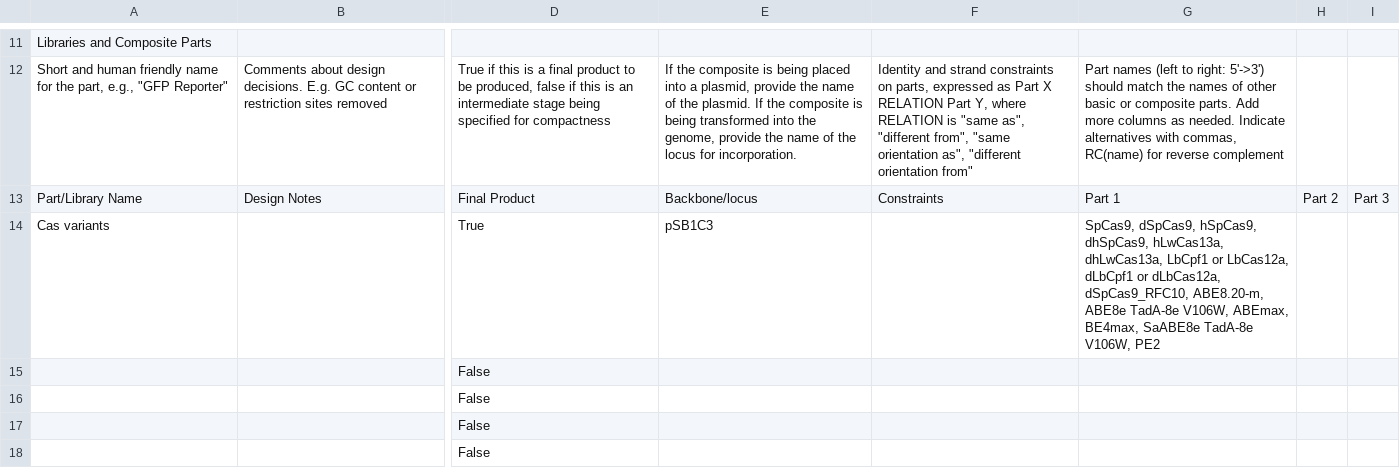
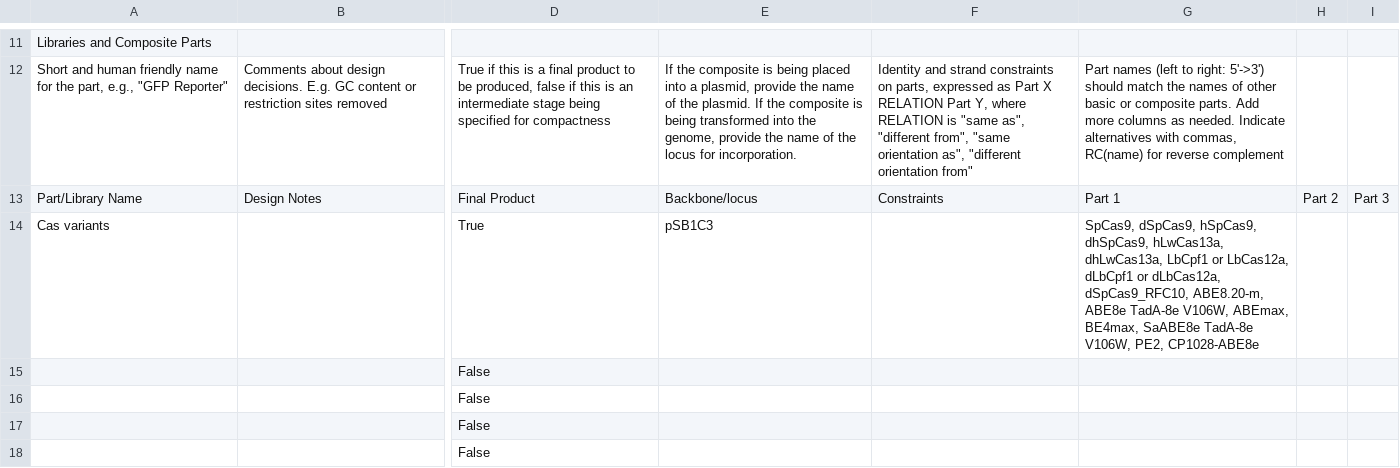
Before and after one commit to iGEM-Engineering/iGEM-distribution, a CSV file: CRISPR-Cas/views/Libraries and Composites.csv, drawn as a sheet; only a part is shown, gaps mark what is left out; the diff names each change by its address in the sheet, - before the commit and + after, or states it on an @@ line.

```diff
--- a/CRISPR-Cas/views/Libraries and Composites.csv
+++ b/CRISPR-Cas/views/Libraries and Composites.csv
-G14: …TadA-8e V106W, PE2
+G14: …TadA-8e V106W, PE2, CP1028-ABE8e
```
Also changed, not shown: 1 other file.
